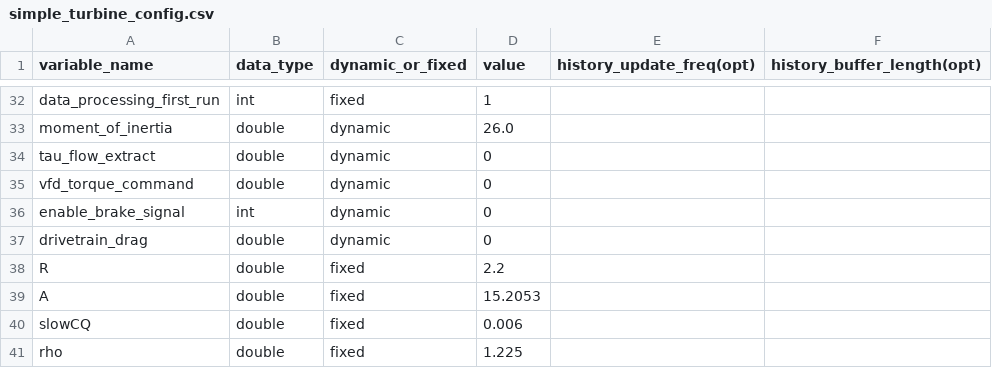
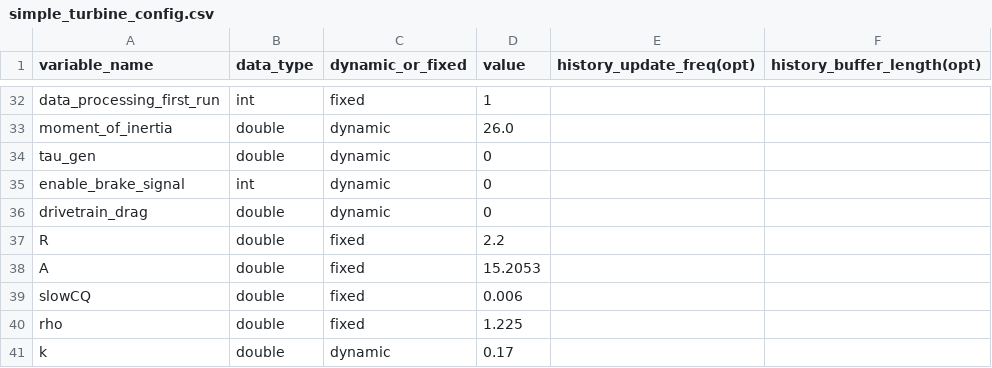
Before and after one commit to XFlow-Energy/xfe-control-sim, a CSV file: sim_example/config/simple_turbine_config.csv, drawn as a sheet; only a part is shown, gaps mark what is left out; the shorter side is filled out with more unchanged rows.

```diff
--- a/sim_example/config/simple_turbine_config.csv
+++ b/sim_example/config/simple_turbine_config.csv
@@ -33,4 +33,3 @@ data_processing_first_run,int,fixed,1
 moment_of_inertia,double,dynamic,26.0
-tau_flow_extract,double,dynamic,0
-vfd_torque_command,double,dynamic,0
+tau_gen,double,dynamic,0
 enable_brake_signal,int,dynamic,0
```
Also changed, not shown: sim_example/config/simple_turbine_bus_interface_config.csv, 16 other files.
